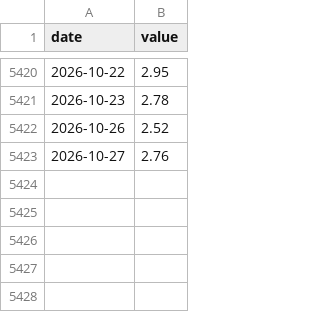
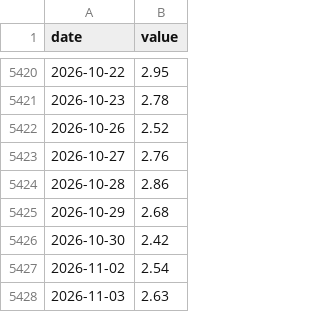
Before and after one commit to Michaelz1599/forte-markets, a CSV file: data/series/hh_gas.csv, drawn as a sheet; only a part is shown, gaps mark what is left out; the diff names each change by its address in the sheet, - before the commit and + after, or states it on an @@ line.

```diff
--- a/data/series/hh_gas.csv
+++ b/data/series/hh_gas.csv
+row 5424: 2026-10-28 | 2.86
+row 5425: 2026-10-29 | 2.68
+row 5426: 2026-10-30 | 2.42
+row 5427: 2026-11-02 | 2.54
+row 5428: 2026-11-03 | 2.63
```
Also changed, not shown: data/series/cmf_spy.csv, data/series/cu_au.csv, 43 other files.
